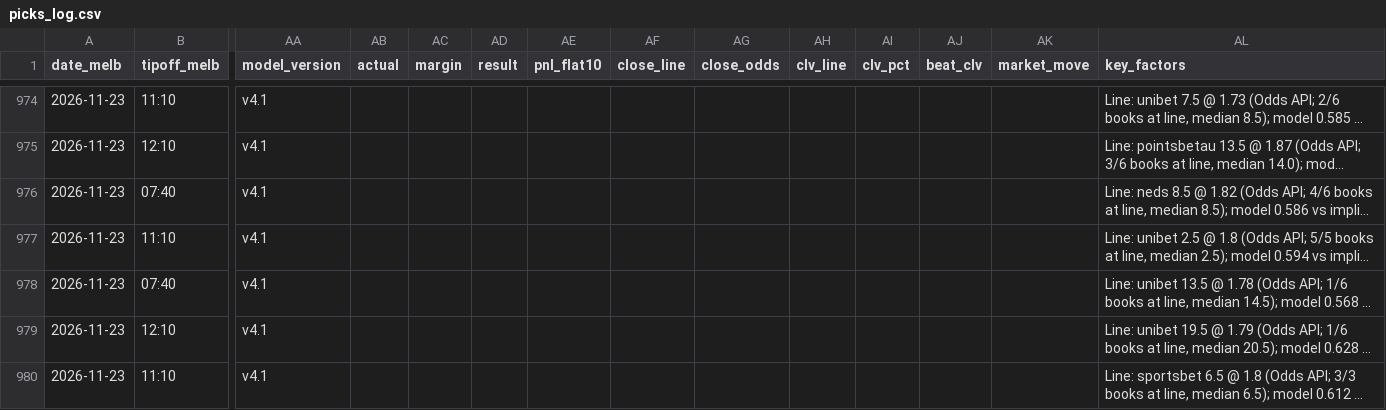
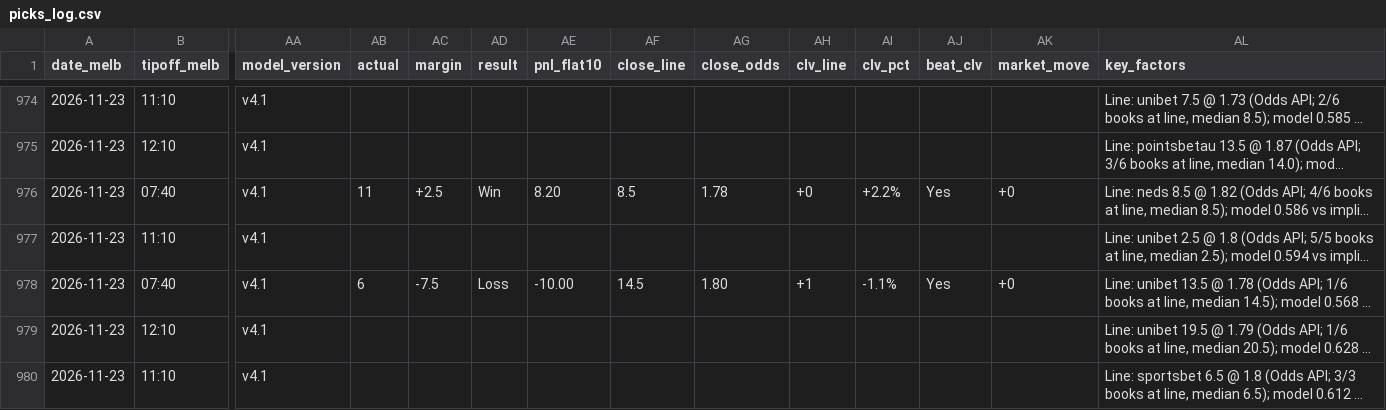
Before and after one commit to darcyedmiston/nba-odds, a CSV file: model/picks_log.csv, drawn as a sheet; only a part is shown, gaps mark what is left out; long unchanged cells end in …; the diff covers the shown part only; the diff names each change by its address in the sheet, - before the commit and + after, or states it on an @@ line.

```diff
--- a/model/picks_log.csv
+++ b/model/picks_log.csv
-AB976 (actual): (empty)
+AB976 (actual): 11
-AC976 (margin): (empty)
+AC976 (margin): +2.5
-AD976 (result): (empty)
+AD976 (result): Win
-AE976 (pnl_flat10): (empty)
+AE976 (pnl_flat10): 8.20
-AF976 (close_line): (empty)
+AF976 (close_line): 8.5
-AG976 (close_odds): (empty)
+AG976 (close_odds): 1.78
-AH976 (clv_line): (empty)
+AH976 (clv_line): +0
-AI976 (clv_pct): (empty)
+AI976 (clv_pct): +2.2%
-AJ976 (beat_clv): (empty)
+AJ976 (beat_clv): Yes
-AK976 (market_move): (empty)
+AK976 (market_move): +0
-AB978 (actual): (empty)
+AB978 (actual): 6
-AC978 (margin): (empty)
+AC978 (margin): -7.5
-AD978 (result): (empty)
+AD978 (result): Loss
-AE978 (pnl_flat10): (empty)
+AE978 (pnl_flat10): -10.00
-AF978 (close_line): (empty)
+AF978 (close_line): 14.5
-AG978 (close_odds): (empty)
+AG978 (close_odds): 1.80
-AH978 (clv_line): (empty)
+AH978 (clv_line): +1
-AI978 (clv_pct): (empty)
+AI978 (clv_pct): -1.1%
-AJ978 (beat_clv): (empty)
+AJ978 (beat_clv): Yes
-AK978 (market_move): (empty)
+AK978 (market_move): +0
```
Also changed, not shown: 24 edited cells elsewhere in this file, data/gamelogs/2026-27.csv, 6 other files.
